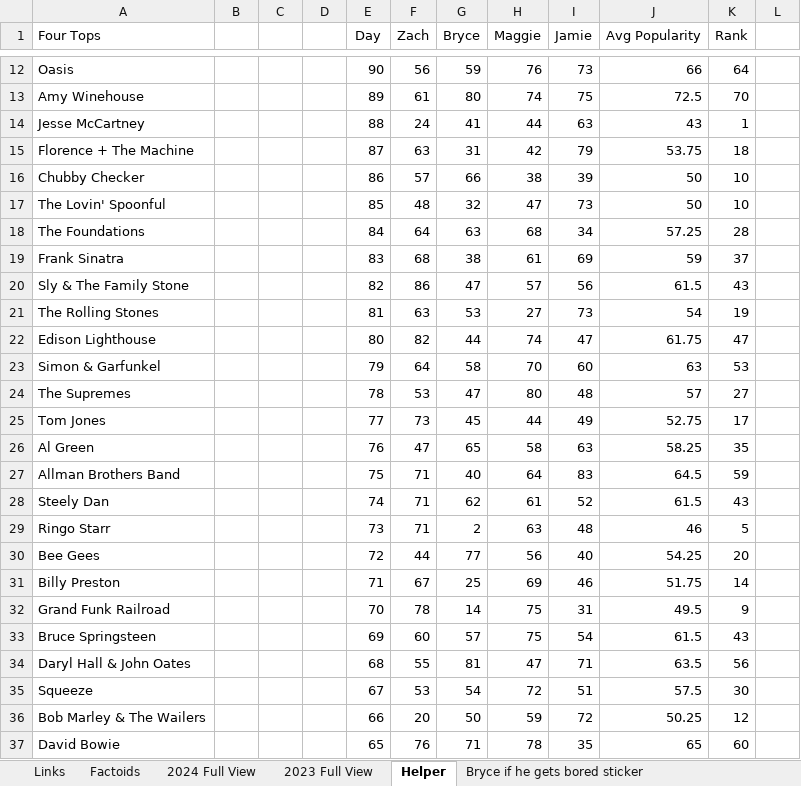
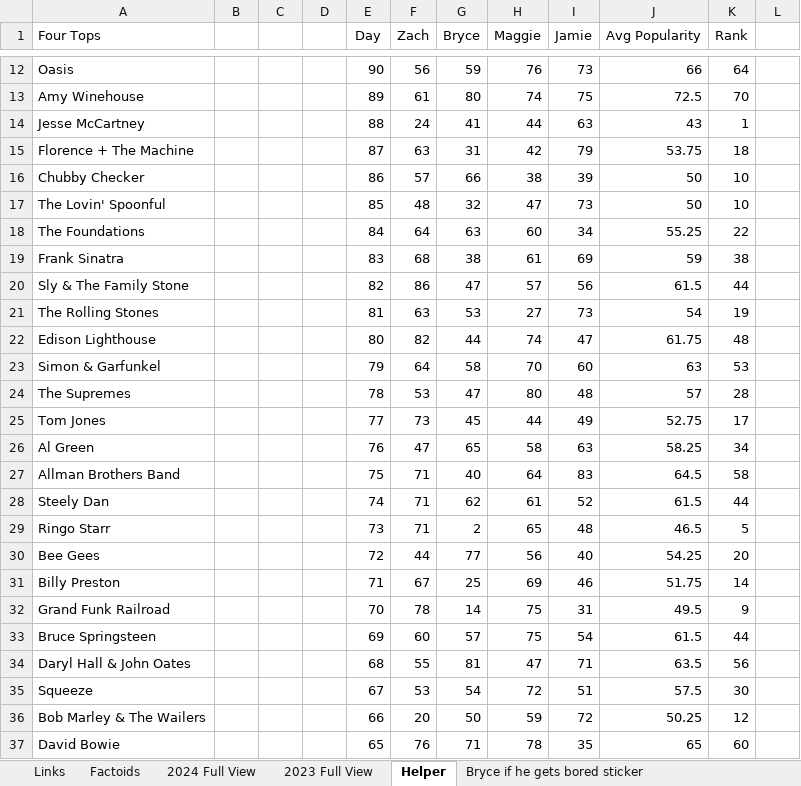
Before and after one commit to zwayne24/Spotify-Streamlit, an Excel workbook: Spotify Top 100 2024.xlsx, sheet Helper, drawn as a sheet; only a part is shown, gaps mark what is left out; values as stored, in another font and other column widths than the file's, no borders; the diff covers the shown part only; the diff names each change by its address in the sheet, - before the commit and + after, or states it on an @@ line.

```diff
--- a/Spotify Top 100 2024.xlsx (sheet Helper)
+++ b/Spotify Top 100 2024.xlsx (sheet Helper)
-H18 (Maggie): 68
+H18 (Maggie): 60
-J18 (Avg Popularity): 57.25
+J18 (Avg Popularity): 55.25
-K18 (Rank): 28
+K18 (Rank): 22
-K19 (Rank): 37
+K19 (Rank): 38
-K20 (Rank): 43
+K20 (Rank): 44
-K22 (Rank): 47
+K22 (Rank): 48
-K24 (Rank): 27
+K24 (Rank): 28
-K26 (Rank): 35
+K26 (Rank): 34
-K27 (Rank): 59
+K27 (Rank): 58
-K28 (Rank): 43
+K28 (Rank): 44
-H29 (Maggie): 63
+H29 (Maggie): 65
-J29 (Avg Popularity): 46
+J29 (Avg Popularity): 46.5
-K33 (Rank): 43
+K33 (Rank): 44
```
Also changed, not shown: 28 edited cells elsewhere in this sheet, sheet 2024 Full View, sheet Factoids, hidden cells.
